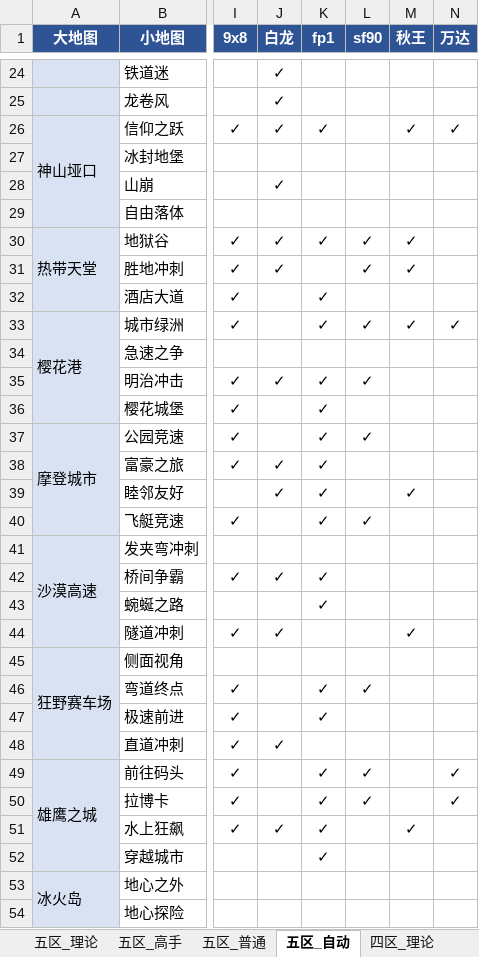
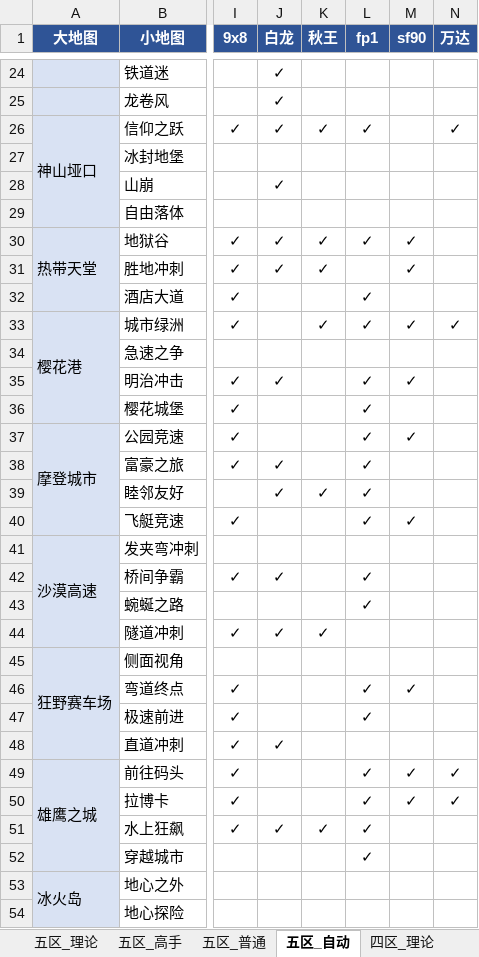
Before and after one commit to Testiphi/MutualExclusionAllocator, an Excel workbook: gauntlet_data.xlsx, sheet 五区_自动, drawn as a sheet; only a part is shown, gaps mark what is left out; values as stored, in another font and other column widths than the file's, no borders; the diff covers the shown part only; the diff names each change by its address in the sheet, - before the commit and + after, or states it on an @@ line.

```diff
--- a/gauntlet_data.xlsx (sheet 五区_自动)
+++ b/gauntlet_data.xlsx (sheet 五区_自动)
-K1: fp1
+K1: 秋王
-L1: sf90
+L1: fp1
-M1: 秋王
+M1: sf90
-L26 (fp1): (empty)
+L26 (fp1): ✓
-M26 (sf90): ✓
+M26 (sf90): (empty)
-K31 (秋王): (empty)
+K31 (秋王): ✓
-L31 (fp1): ✓
+L31 (fp1): (empty)
-K32 (秋王): ✓
+K32 (秋王): (empty)
-L32 (fp1): (empty)
+L32 (fp1): ✓
-K35:K38 (秋王): ✓
+K35:K38 (秋王): (empty)
-M35 (sf90): (empty)
+M35 (sf90): ✓
-L36 (fp1): (empty)
+L36 (fp1): ✓
-M37 (sf90): (empty)
+M37 (sf90): ✓
-L38:L39 (fp1): (empty)
+L38:L39 (fp1): ✓
-M39 (sf90): ✓
+M39 (sf90): (empty)
-K40 (秋王): ✓
+K40 (秋王): (empty)
-M40 (sf90): (empty)
+M40 (sf90): ✓
-K42:K43 (秋王): ✓
+K42:K43 (秋王): (empty)
-L42:L43 (fp1): (empty)
+L42:L43 (fp1): ✓
-K44 (秋王): (empty)
+K44 (秋王): ✓
-M44 (sf90): ✓
+M44 (sf90): (empty)
-K46:K47 (秋王): ✓
+K46:K47 (秋王): (empty)
-M46 (sf90): (empty)
+M46 (sf90): ✓
-L47 (fp1): (empty)
+L47 (fp1): ✓
-K49:K50 (秋王): ✓
+K49:K50 (秋王): (empty)
-M49:M50 (sf90): (empty)
+M49:M50 (sf90): ✓
-L51:L52 (fp1): (empty)
+L51:L52 (fp1): ✓
-M51 (sf90): ✓
+M51 (sf90): (empty)
-K52 (秋王): ✓
+K52 (秋王): (empty)
```
Also changed, not shown: 36 edited cells elsewhere in this sheet, sheet 特殊跑法, sheet 四区_自动, sheet 五区_理论, sheet 四区_理论, sheet 五区_高手, sheet 五区_普通, 2 more sheets, 1 other file.
